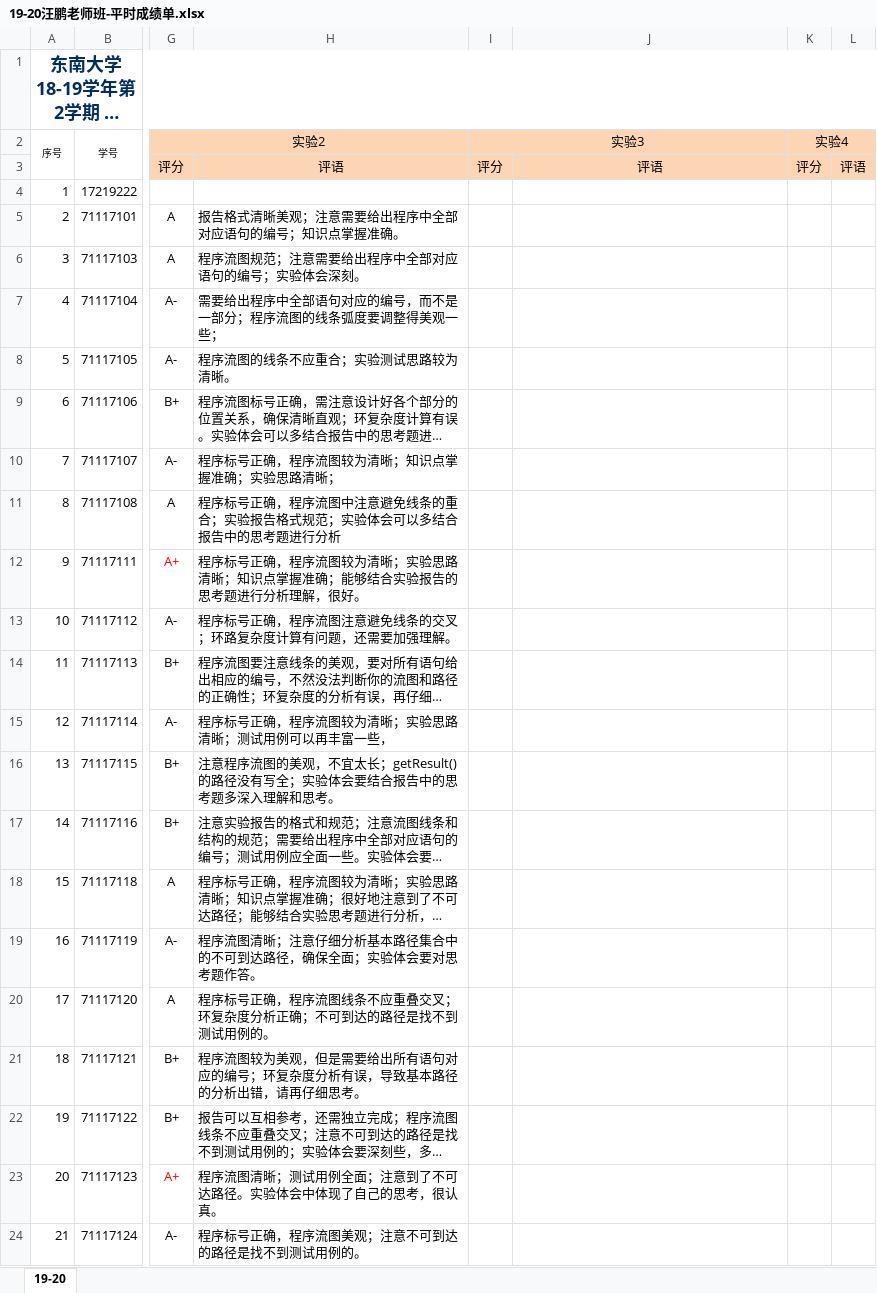
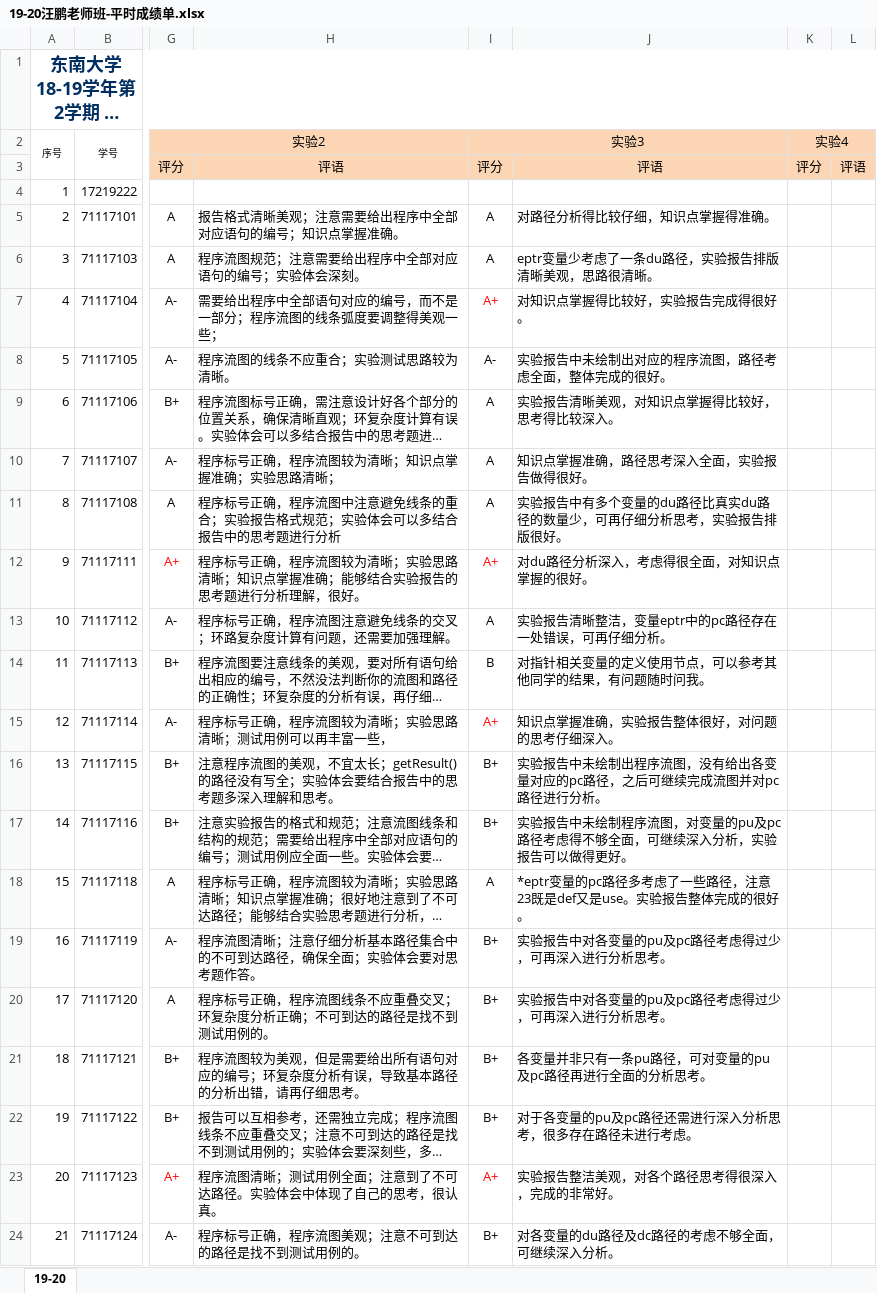
Before and after one commit to npubird/softwaretesting, an Excel workbook: 19-20汪鹏老师班-平时成绩单.xlsx, sheet 19-20, drawn as a sheet; only a part is shown, gaps mark what is left out; long unchanged cells end in …; values as stored, in another font and other column widths than the file's, no borders; the diff covers the shown part only; the diff names each change by its address in the sheet, - before the commit and + after, or states it on an @@ line.

```diff
--- a/19-20汪鹏老师班-平时成绩单.xlsx (sheet 19-20)
+++ b/19-20汪鹏老师班-平时成绩单.xlsx (sheet 19-20)
-I5:I6 (实验3): (empty)
+I5:I6 (实验3): A
-J5: (empty)
+J5: 对路径分析得比较仔细，知识点掌握得准确。
-J6: (empty)
+J6: eptr变量少考虑了一条du路径，实验报告排版清晰美观，思路很清晰。
-I7 (实验3): (empty)
+I7 (实验3): A+
-J7: (empty)
+J7: 对知识点掌握得比较好，实验报告完成得很好。
-I8 (实验3): (empty)
+I8 (实验3): A-
-J8: (empty)
+J8: 实验报告中未绘制出对应的程序流图，路径考虑全面，整体完成的很好。
-I9:I11 (实验3): (empty)
+I9:I11 (实验3): A
-J9: (empty)
+J9: 实验报告清晰美观，对知识点掌握得比较好，思考得比较深入。
-J10: (empty)
+J10: 知识点掌握准确，路径思考深入全面，实验报告做得很好。
-J11: (empty)
+J11: 实验报告中有多个变量的du路径比真实du路径的数量少，可再仔细分析思考，实验报告排版很好。
-I12 (实验3): (empty)
+I12 (实验3): A+
-J12: (empty)
+J12: 对du路径分析深入，考虑得很全面，对知识点掌握的很好。
-I13 (实验3): (empty)
+I13 (实验3): A
-J13: (empty)
+J13: 实验报告清晰整洁，变量eptr中的pc路径存在一处错误，可再仔细分析。
-I14 (实验3): (empty)
+I14 (实验3): B
-J14: (empty)
+J14: 对指针相关变量的定义使用节点，可以参考其他同学的结果，有问题随时问我。
-I15 (实验3): (empty)
+I15 (实验3): A+
-J15: (empty)
+J15: 知识点掌握准确，实验报告整体很好，对问题的思考仔细深入。
-I16:I17 (实验3): (empty)
+I16:I17 (实验3): B+
-J16: (empty)
+J16: 实验报告中未绘制出程序流图，没有给出各变量对应的pc路径，之后可继续完成流图并对pc路径进行分析。
-J17: (empty)
+J17: 实验报告中未绘制程序流图，对变量的pu及pc路径考虑得不够全面，可继续深入分析，实验报告可以做得更好。
-I18 (实验3): (empty)
+I18 (实验3): A
-J18: (empty)
+J18: *eptr变量的pc路径多考虑了一些路径，注意23既是def又是use。实验报告整体完成的很好。
-I19:I22 (实验3): (empty)
+I19:I22 (实验3): B+
-J19:J20: (empty)
+J19:J20: 实验报告中对各变量的pu及pc路径考虑得过少，可再深入进行分析思考。
-J21: (empty)
+J21: 各变量并非只有一条pu路径，可对变量的pu及pc路径再进行全面的分析思考。
-J22: (empty)
+J22: 对于各变量的pu及pc路径还需进行深入分析思考，很多存在路径未进行考虑。
-I23 (实验3): (empty)
+I23 (实验3): A+
-J23: (empty)
+J23: 实验报告整洁美观，对各个路径思考得很深入，完成的非常好。
-I24 (实验3): (empty)
+I24 (实验3): B+
-J24: (empty)
+J24: 对各变量的du路径及dc路径的考虑不够全面，可继续深入分析。
```
Also changed, not shown: 110 edited cells and cell formats elsewhere in this sheet, 1 other file.
